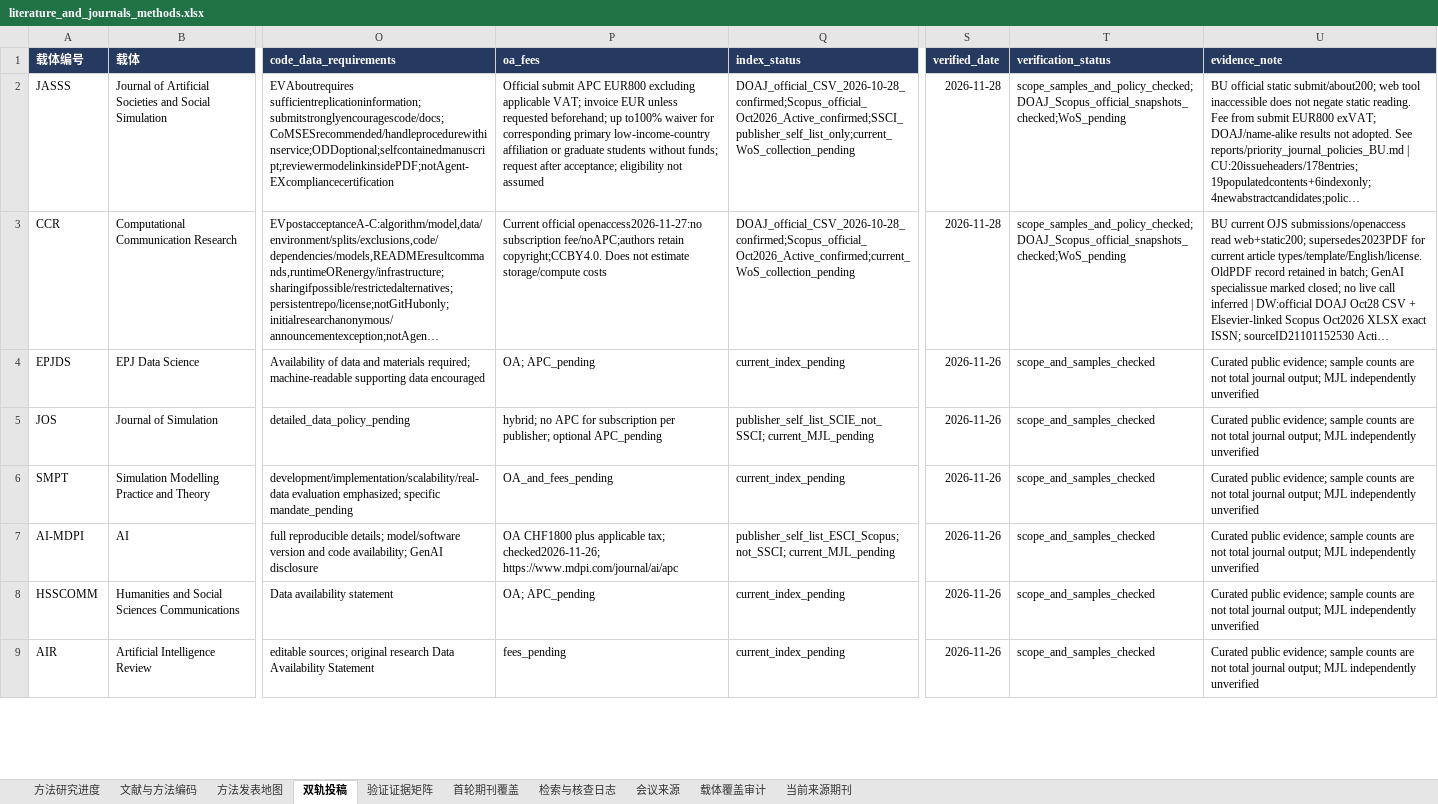
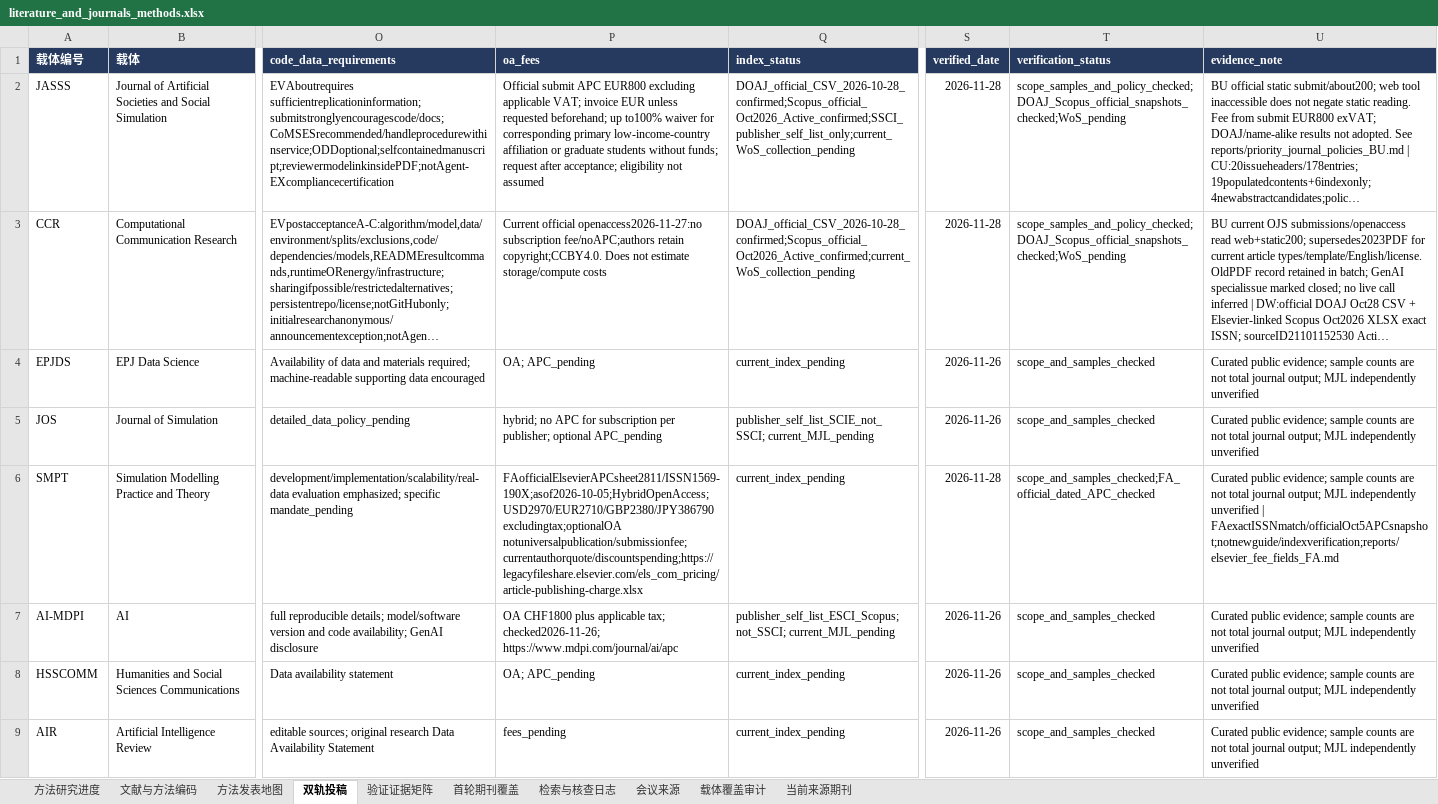
Before and after one commit to BNU-CCR/Agent-EX, an Excel workbook: literature-review/exports/literature_and_journals_methods.xlsx, sheet 双轨投稿, drawn as a sheet; only a part is shown, gaps mark what is left out; long unchanged cells end in …; values as stored, in another font and other column widths than the file's, no borders; the diff covers the shown part only; the diff names each change by its address in the sheet, - before the commit and + after, or states it on an @@ line.

Commit message:
Verify six official APC entries and Social Networks scope

```diff
--- a/literature-review/exports/literature_and_journals_methods.xlsx (sheet 双轨投稿)
+++ b/literature-review/exports/literature_and_journals_methods.xlsx (sheet 双轨投稿)
-P6 (oa_fees): OA_and_fees_pending
+P6 (oa_fees): FAofficialElsevierAPCsheet2811/ISSN1569-190X;asof2026-10-05;HybridOpenAccess;USD2970/EUR2710/GBP2380/JPY386790 excludingtax;optionalOA notuniversalpublication/submissionfee;currentauthorquote/discountspending;https://legacyfileshare.elsevier.com/els_com_pricing/article-publishing-charge.xlsx
-S6 (verified_date): 2026-11-26
+S6 (verified_date): 2026-11-28
-T6 (verification_status): scope_and_samples_checked
+T6 (verification_status): scope_and_samples_checked;FA_official_dated_APC_checked
-U6 (evidence_note): …independently unverified
+U6 (evidence_note): …independently unverified | FAexactISSNmatch/officialOct5APCsnapshot;notnewguide/indexverification;reports/elsevier_fee_fields_FA.md
```
Also changed, not shown: 14 edited cells elsewhere in this sheet, sheet 检索与核查日志, sheet 方法发表地图, sheet 载体覆盖审计, 20 other files.
